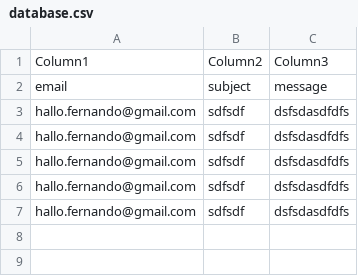
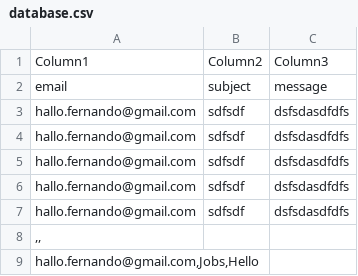
Before and after one commit to Fernando-Lim/portfo, a CSV file: database.csv, drawn as a sheet; the diff names each change by its address in the sheet, - before the commit and + after, or states it on an @@ line.

```diff
--- a/database.csv
+++ b/database.csv
+row 8: ,,
+row 9: hallo.fernando@gmail.com,Jobs,Hello
```
Also changed, not shown: 31 other files.
